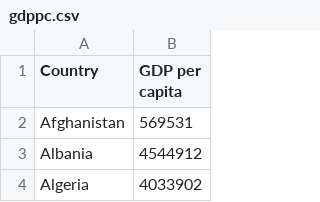
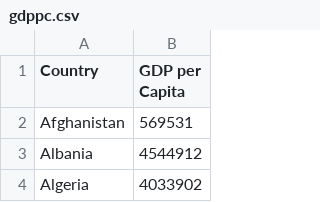
Before and after one commit to jakobsk/EoC, a CSV file: gdppc.csv, drawn as a sheet; only a part is shown.

```diff
--- a/gdppc.csv
+++ b/gdppc.csv
@@ -1,2 +1,2 @@
-Country,GDP per capita
+Country,GDP per Capita
 Afghanistan,569531
```
Also changed, not shown: cspr.csv, gci.csv, 7 other files.
